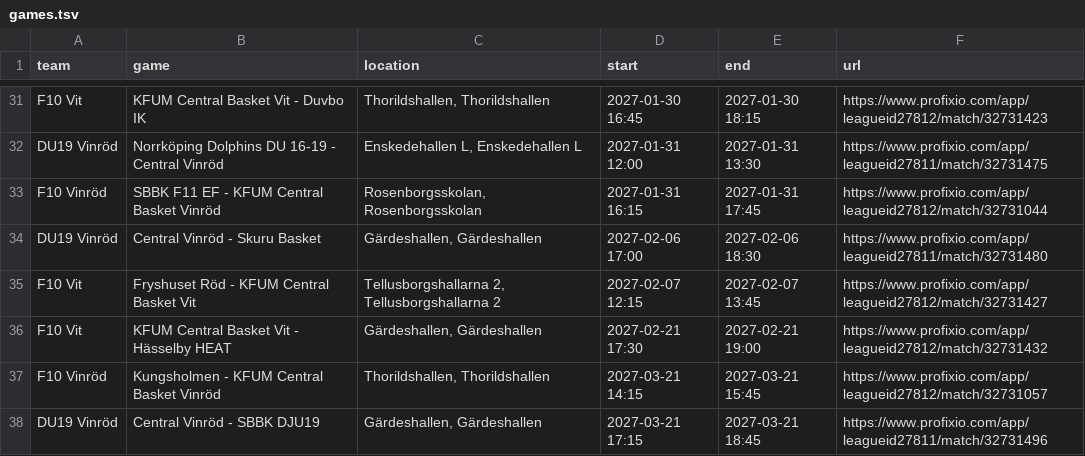
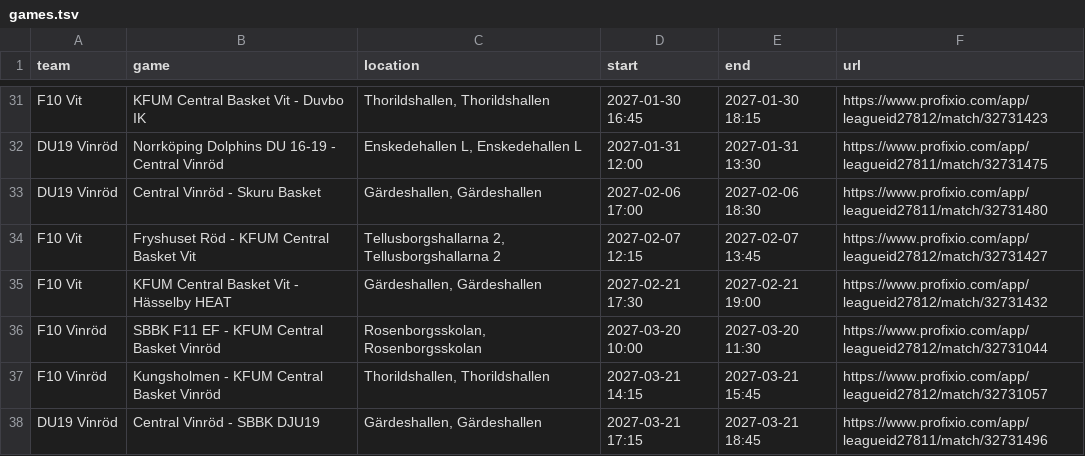
Before and after one commit to cm-src/matchschema, a TSV file: data/games.tsv, drawn as a sheet; only a part is shown, gaps mark what is left out.

```diff
--- a/data/games.tsv
+++ b/data/games.tsv
@@ -32,3 +32,2 @@ F10 Vit	KFUM Central Basket Vit - Duvbo IK	Thorildshallen, Thorildshallen	2027-0
 DU19 Vinröd	Norrköping Dolphins DU 16-19 - Central Vinröd	Enskedehallen L, Enskedehallen L	2027-01-31 12:00	2027-01-31 13:30	https://www.profixio.com/app/leagueid27811/match/32731475
-F10 Vinröd	SBBK F11 EF - KFUM Central Basket Vinröd	Rosenborgsskolan, Rosenborgsskolan	2027-01-31 16:15	2027-01-31 17:45	https://www.profixio.com/app/leagueid27812/match/32731044
 DU19 Vinröd	Central Vinröd - Skuru Basket	Gärdeshallen, Gärdeshallen	2027-02-06 17:00	2027-02-06 18:30	https://www.profixio.com/app/leagueid27811/match/32731480
@@ -36,2 +35,3 @@ F10 Vit	Fryshuset Röd - KFUM Central Basket Vit	Tellusborgshallarna 2, Tellusbo
 F10 Vit	KFUM Central Basket Vit - Hässelby HEAT	Gärdeshallen, Gärdeshallen	2027-02-21 17:30	2027-02-21 19:00	https://www.profixio.com/app/leagueid27812/match/32731432
+F10 Vinröd	SBBK F11 EF - KFUM Central Basket Vinröd	Rosenborgsskolan, Rosenborgsskolan	2027-03-20 10:00	2027-03-20 11:30	https://www.profixio.com/app/leagueid27812/match/32731044
 F10 Vinröd	Kungsholmen - KFUM Central Basket Vinröd	Thorildshallen, Thorildshallen	2027-03-21 14:15	2027-03-21 15:45	https://www.profixio.com/app/leagueid27812/match/32731057
```
Also changed, not shown: 2 other files.
